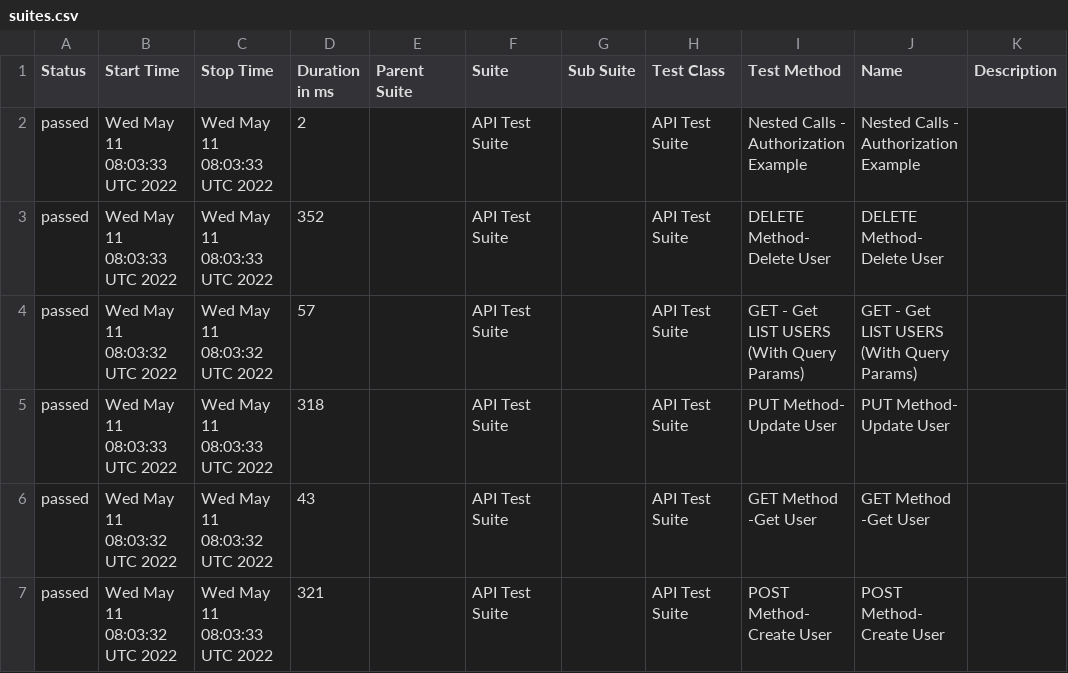
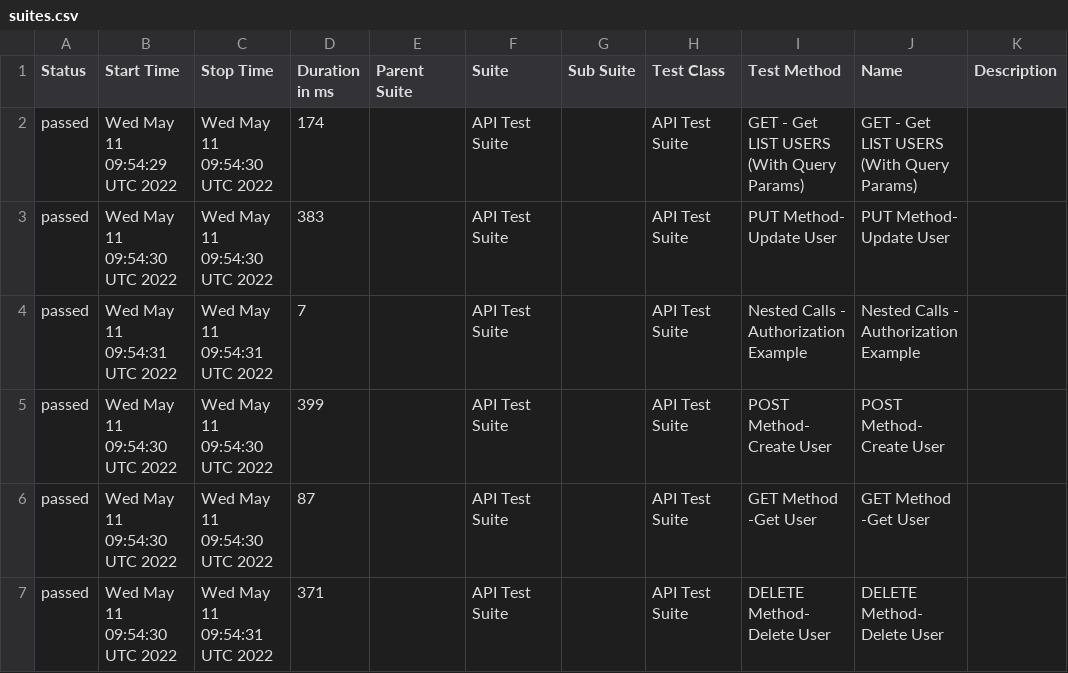
Before and after one commit to narkanag/reports, a CSV file: data/suites.csv, drawn as a sheet.

```diff
--- a/data/suites.csv
+++ b/data/suites.csv
@@ -1,7 +1,7 @@
 "Status","Start Time","Stop Time","Duration in ms","Parent Suite","Suite","Sub Suite","Test Class","Test Method","Name","Description"
-"passed","Wed May 11 08:03:33 UTC 2022","Wed May 11 08:03:33 UTC 2022","2","","API Test Suite","","API Test Suite","Nested Calls - Authorization Example","Nested Calls - Authorization Example",""
-"passed","Wed May 11 08:03:33 UTC 2022","Wed May 11 08:03:33 UTC 2022","352","","API Test Suite","","API Test Suite","DELETE Method- Delete User","DELETE Method- Delete User",""
-"passed","Wed May 11 08:03:32 UTC 2022","Wed May 11 08:03:32 UTC 2022","57","","API Test Suite","","API Test Suite","GET - Get LIST USERS (With Query Params)","GET - Get LIST USERS (With Query Params)",""
-"passed","Wed May 11 08:03:33 UTC 2022","Wed May 11 08:03:33 UTC 2022","318","","API Test Suite","","API Test Suite","PUT Method- Update User","PUT Method- Update User",""
-"passed","Wed May 11 08:03:32 UTC 2022","Wed May 11 08:03:32 UTC 2022","43","","API Test Suite","","API Test Suite","GET Method -Get User","GET Method -Get User",""
-"passed","Wed May 11 08:03:32 UTC 2022","Wed May 11 08:03:33 UTC 2022","321","","API Test Suite","","API Test Suite","POST Method- Create User","POST Method- Create User",""
+"passed","Wed May 11 09:54:29 UTC 2022","Wed May 11 09:54:30 UTC 2022","174","","API Test Suite","","API Test Suite","GET - Get LIST USERS (With Query Params)","GET - Get LIST USERS (With Query Params)",""
+"passed","Wed May 11 09:54:30 UTC 2022","Wed May 11 09:54:30 UTC 2022","383","","API Test Suite","","API Test Suite","PUT Method- Update User","PUT Method- Update User",""
+"passed","Wed May 11 09:54:31 UTC 2022","Wed May 11 09:54:31 UTC 2022","7","","API Test Suite","","API Test Suite","Nested Calls - Authorization Example","Nested Calls - Authorization Example",""
+"passed","Wed May 11 09:54:30 UTC 2022","Wed May 11 09:54:30 UTC 2022","399","","API Test Suite","","API Test Suite","POST Method- Create User","POST Method- Create User",""
+"passed","Wed May 11 09:54:30 UTC 2022","Wed May 11 09:54:30 UTC 2022","87","","API Test Suite","","API Test Suite","GET Method -Get User","GET Method -Get User",""
+"passed","Wed May 11 09:54:30 UTC 2022","Wed May 11 09:54:31 UTC 2022","371","","API Test Suite","","API Test Suite","DELETE Method- Delete User","DELETE Method- Delete User",""
```
Also changed, not shown: 30 other files.
